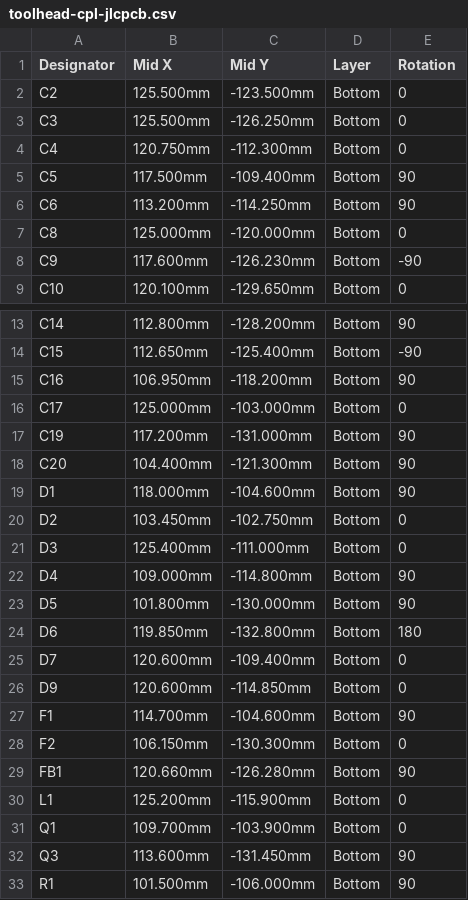
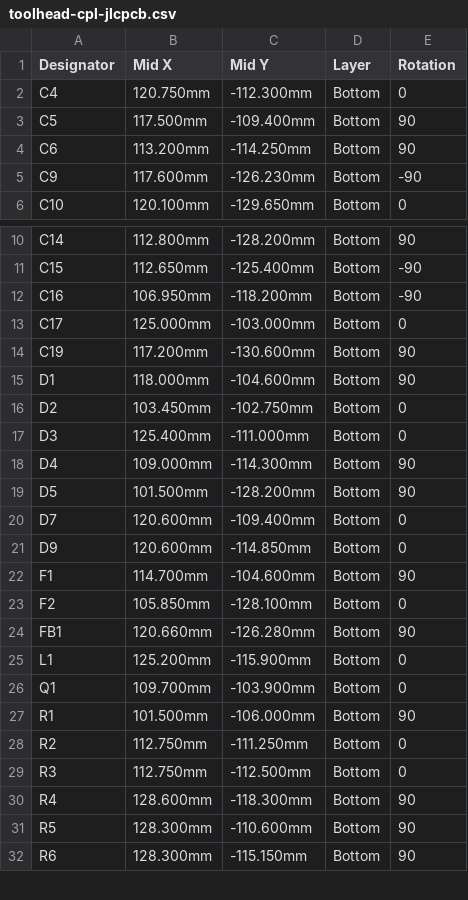
Before and after one commit to pinkfish/hotswap_toolhead, a CSV file: gerber/toolhead-cpl-jlcpcb.csv, drawn as a sheet; only a part is shown, gaps mark what is left out; the shorter side is filled out with more unchanged rows; the diff covers the shown part only.

```diff
--- a/gerber/toolhead-cpl-jlcpcb.csv
+++ b/gerber/toolhead-cpl-jlcpcb.csv
@@ -1,4 +1,2 @@
 Designator,Mid X,Mid Y,Layer,Rotation
-C2,125.500mm,-123.500mm,Bottom,0
-C3,125.500mm,-126.250mm,Bottom,0
 C4,120.750mm,-112.300mm,Bottom,0
@@ -6,3 +4,2 @@ C5,117.500mm,-109.400mm,Bottom,90
 C6,113.200mm,-114.250mm,Bottom,90
-C8,125.000mm,-120.000mm,Bottom,0
 C9,117.600mm,-126.230mm,Bottom,-90
@@ -14,6 +11,5 @@ C14,112.800mm,-128.200mm,Bottom,90
 C15,112.650mm,-125.400mm,Bottom,-90
-C16,106.950mm,-118.200mm,Bottom,90
+C16,106.950mm,-118.200mm,Bottom,-90
 C17,125.000mm,-103.000mm,Bottom,0
-C19,117.200mm,-131.000mm,Bottom,90
-C20,104.400mm,-121.300mm,Bottom,90
+C19,117.200mm,-130.600mm,Bottom,90
 D1,118.000mm,-104.600mm,Bottom,90
@@ -21,5 +17,4 @@ D2,103.450mm,-102.750mm,Bottom,0
 D3,125.400mm,-111.000mm,Bottom,0
-D4,109.000mm,-114.800mm,Bottom,90
-D5,101.800mm,-130.000mm,Bottom,90
-D6,119.850mm,-132.800mm,Bottom,180
+D4,109.000mm,-114.300mm,Bottom,90
+D5,101.500mm,-128.200mm,Bottom,90
 D7,120.600mm,-109.400mm,Bottom,0
@@ -27,3 +22,3 @@ D9,120.600mm,-114.850mm,Bottom,0
 F1,114.700mm,-104.600mm,Bottom,90
-F2,106.150mm,-130.300mm,Bottom,0
+F2,105.850mm,-128.100mm,Bottom,0
 FB1,120.660mm,-126.280mm,Bottom,90
@@ -31,3 +26,2 @@ L1,125.200mm,-115.900mm,Bottom,0
 Q1,109.700mm,-103.900mm,Bottom,0
-Q3,113.600mm,-131.450mm,Bottom,90
 R1,101.500mm,-106.000mm,Bottom,90
```
Also changed, not shown: 10 added rows, 4 removed rows and 18 edited cells elsewhere in this file, gerber/panel/toolhead_panel-cpl-jlcpcb.csv, 41 other files.
